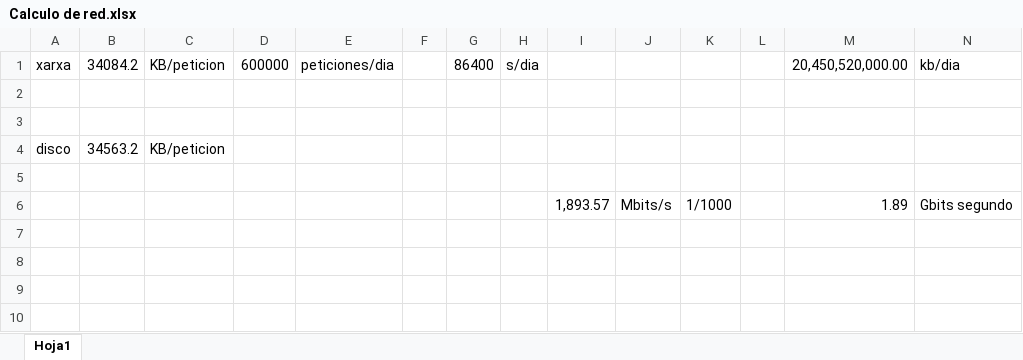
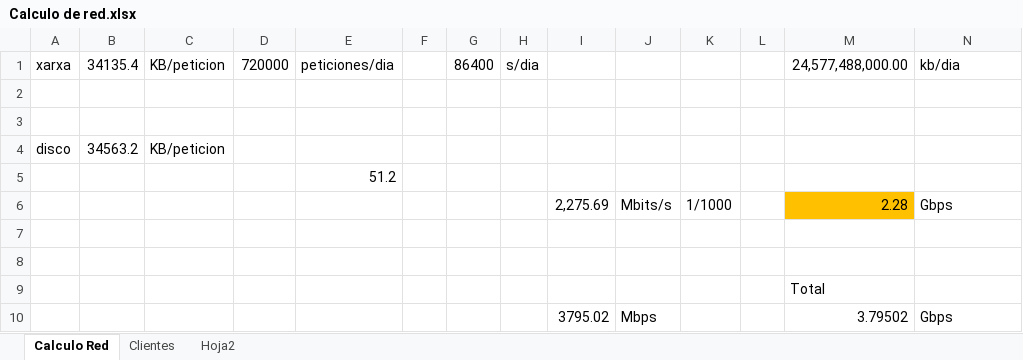
Before and after one commit to wanetty/CPD, an Excel workbook: A1/Calculo de red.xlsx, sheet Calculo Red, drawn as a sheet; values as stored, in another font and other column widths than the file's, no borders; addresses are those after the commit; the diff names each change by its address in the sheet, - before the commit and + after, or states it on an @@ line.

```diff
--- a/A1/Calculo de red.xlsx (sheet Calculo Red)
+++ b/A1/Calculo de red.xlsx (sheet Calculo Red)
-sheet tab: Hoja1
+sheet tab: Calculo Red
+sheet tab: Clientes
+sheet tab: Hoja2
-B1: 34084.2
+B1: 34135.4
-D1: 600000
+D1: 720000
-M1: 20,450,520,000.00
+M1: 24,577,488,000.00
+row 5:  |  |  |  | 51.2
+row 6:  |  |  |  |  |  |  |  | 2,275.69 | Mbits/s | 1/1000 |  | 2.28 | Gbps
-row 8:  |  |  |  |  |  |  |  | 1,893.57 | Mbits/s | 1/1000 |  | 1.89 | Gbits segundo
+row 8: (empty)
+row 9:  |  |  |  |  |  |  |  |  |  |  |  | Total
+row 10:  |  |  |  |  |  |  |  | 3795.02 | Mbps |  |  | 3.79502 | Gbps
```
